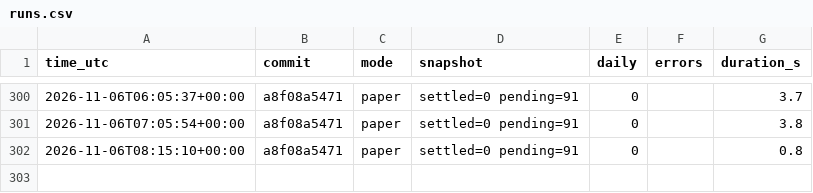
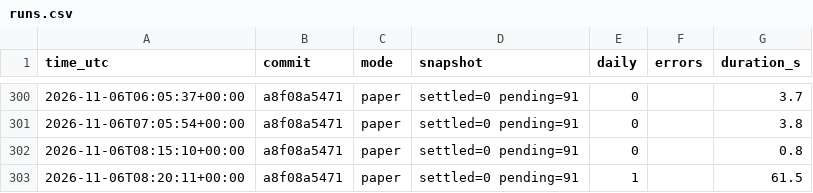
Before and after one commit to daijobudesu69/Crypto-FCL, a CSV file: state/runs.csv, drawn as a sheet; only a part is shown, gaps mark what is left out; the diff names each change by its address in the sheet, - before the commit and + after, or states it on an @@ line.

```diff
--- a/state/runs.csv
+++ b/state/runs.csv
+row 303: 2026-11-06T08:20:11+00:00 | a8f08a5471 | paper | settled=0 pending=91 | 1 |  | 61.5
```
Also changed, not shown: state/equity.csv, state/targets.csv, 2 other files.
